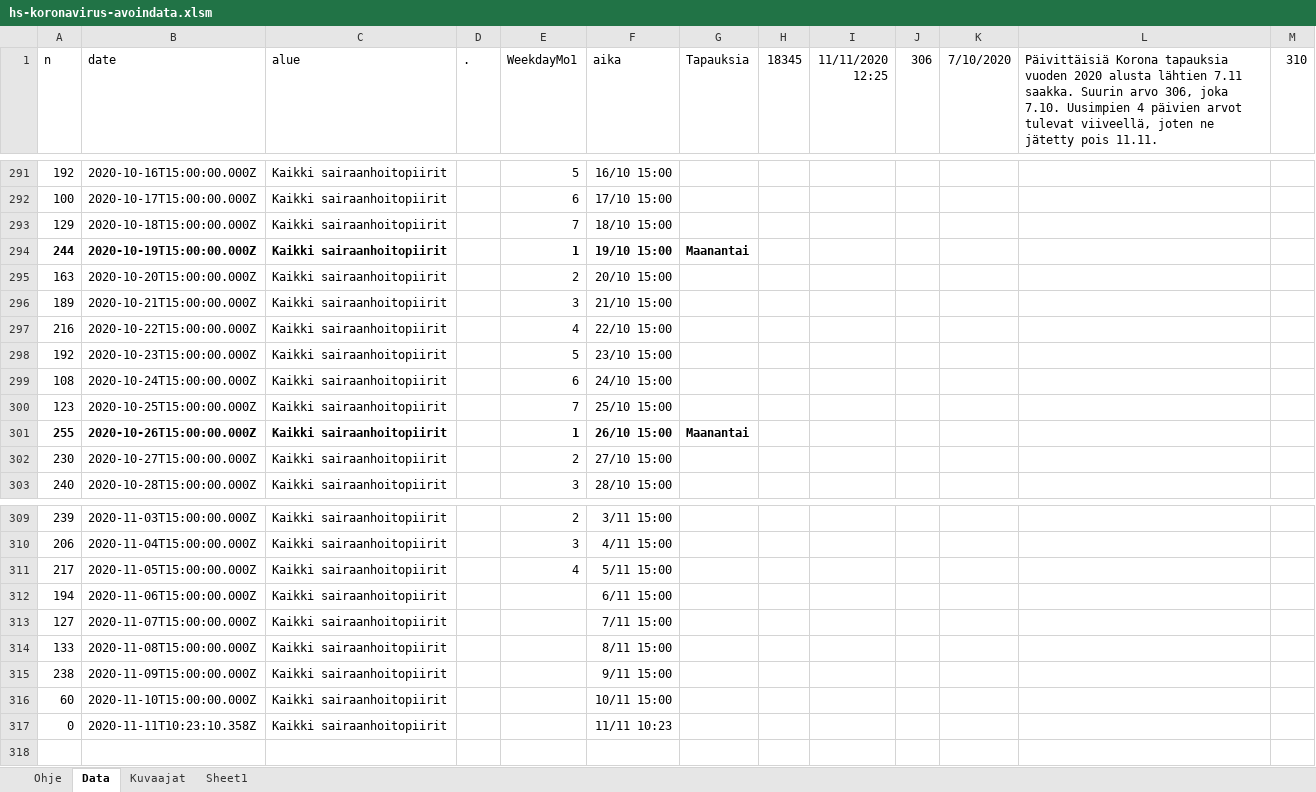
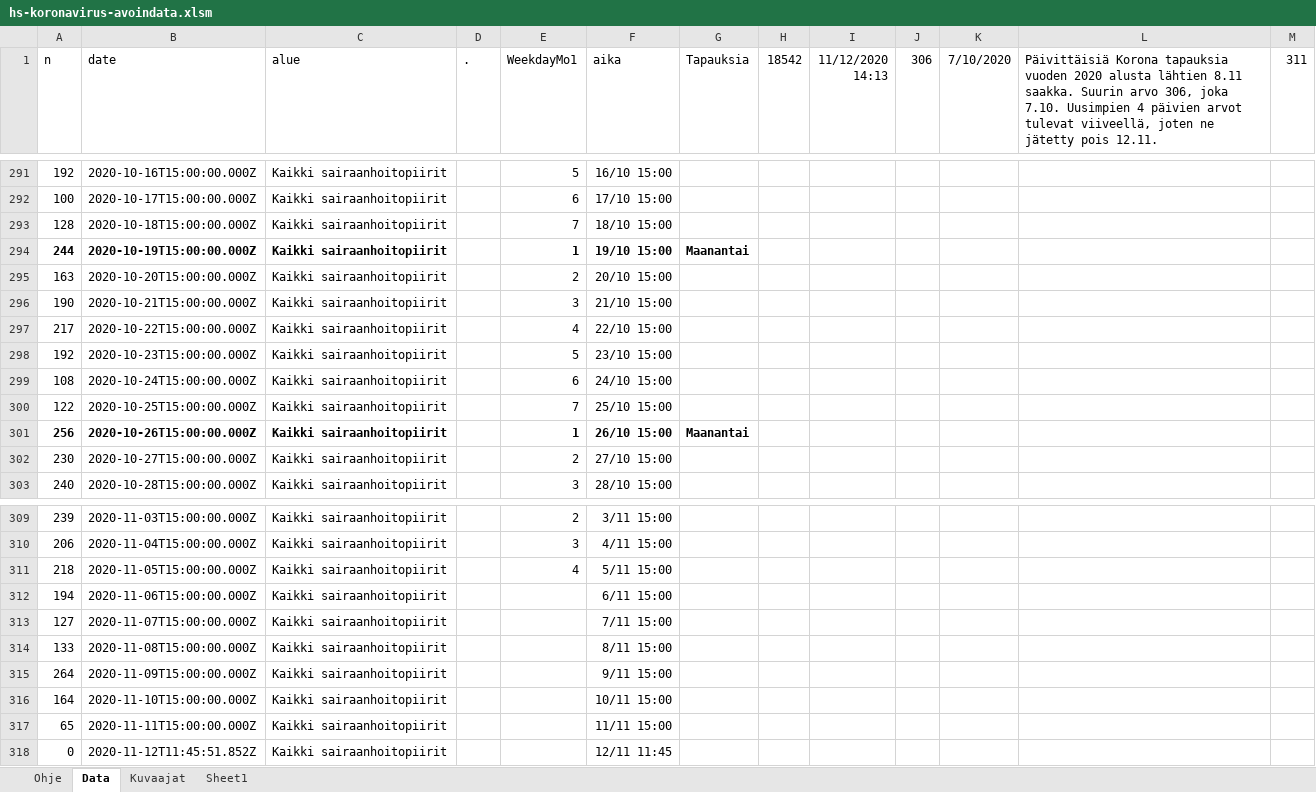
Before and after one commit to jussivirkkala/Excel, an Excel workbook: hs-koronavirus-avoindata/hs-koronavirus-avoindata.xlsm, sheet Data, drawn as a sheet; only a part is shown, gaps mark what is left out; values as stored, in another font and other column widths than the file's, no borders; charts and pictures not drawn; addresses are those after the commit; the diff covers the shown part only; the diff names each change by its address in the sheet, - before the commit and + after, or states it on an @@ line.

```diff
--- a/hs-koronavirus-avoindata/hs-koronavirus-avoindata.xlsm (sheet Data)
+++ b/hs-koronavirus-avoindata/hs-koronavirus-avoindata.xlsm (sheet Data)
-H1: 18345
+H1: 18542
-I1: 11/11/2020 12:25
+I1: 11/12/2020 14:13
-L1: …alusta lähtien 7.11 saakka. Suurin arvo 306, joka 7.10. Uusimpien 4 päivien arvot tulevat viiveellä, joten ne jätetty pois 11.11.
+L1: …alusta lähtien 8.11 saakka. Suurin arvo 306, joka 7.10. Uusimpien 4 päivien arvot tulevat viiveellä, joten ne jätetty pois 12.11.
-M1: 310
+M1: 311
-A293 (n): 129
+A293 (n): 128
-A296 (n): 189
+A296 (n): 190
-A297 (n): 216
+A297 (n): 217
-A300 (n): 123
+A300 (n): 122
-A301 (n): 255
+A301 (n): 256
-A311 (n): 217
+A311 (n): 218
-A315 (n): 238
+A315 (n): 264
-A316 (n): 60
+A316 (n): 164
+row 317: 65 | 2020-11-11T15:00:00.000Z | Kaikki sairaanhoitopiirit |  |  | 11/11 15:00
-B318 (date): 2020-11-11T10:23:10.358Z
+B318 (date): 2020-11-12T11:45:51.852Z
-F318 (aika): 11/11 10:23
+F318 (aika): 12/11 11:45
```
Also changed, not shown: 4 edited cells elsewhere in this sheet, sheet Kuvaajat, formulas that keep their value, charts or pictures.
